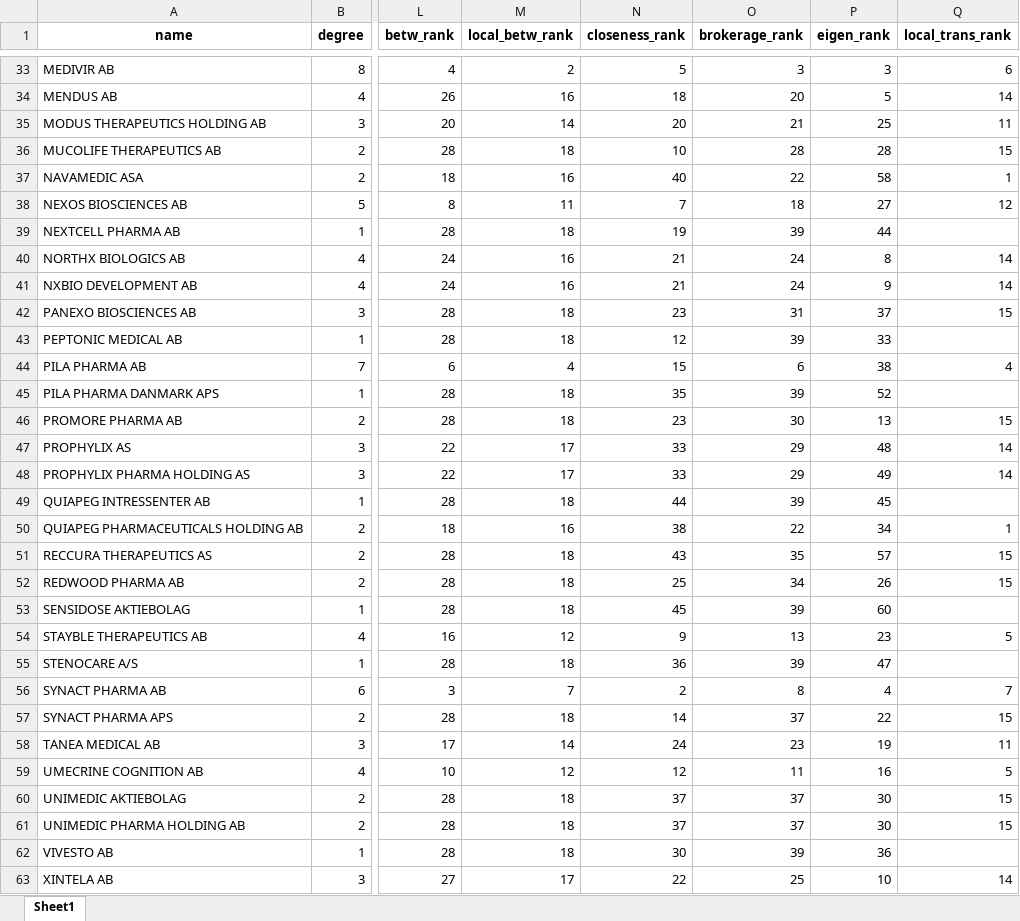
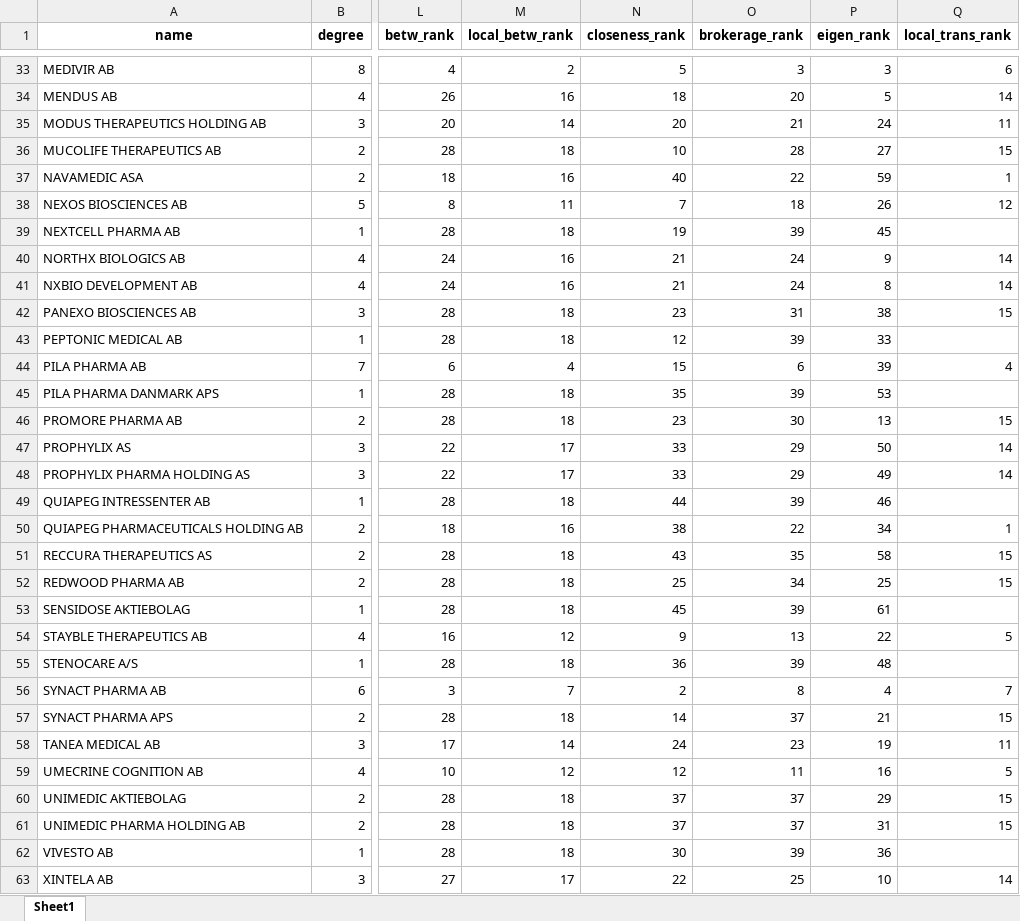
Before and after one commit to JacobLunding/netvaerksanalyse_cbs, an Excel workbook: output/pharma_nordic_example_centralitymetrics.xlsx, sheet Sheet1, drawn as a sheet; only a part is shown, gaps mark what is left out; values as stored, in another font and other column widths than the file's, no borders; the diff covers the shown part only; the diff names each change by its address in the sheet, - before the commit and + after, or states it on an @@ line.

```diff
--- a/output/pharma_nordic_example_centralitymetrics.xlsx (sheet Sheet1)
+++ b/output/pharma_nordic_example_centralitymetrics.xlsx (sheet Sheet1)
-P35 (eigen_rank): 25
+P35 (eigen_rank): 24
-P36 (eigen_rank): 28
+P36 (eigen_rank): 27
-P37 (eigen_rank): 58
+P37 (eigen_rank): 59
-P38 (eigen_rank): 27
+P38 (eigen_rank): 26
-P39 (eigen_rank): 44
+P39 (eigen_rank): 45
-P40 (eigen_rank): 8
+P40 (eigen_rank): 9
-P41 (eigen_rank): 9
+P41 (eigen_rank): 8
-P42 (eigen_rank): 37
+P42 (eigen_rank): 38
-P44 (eigen_rank): 38
+P44 (eigen_rank): 39
-P45 (eigen_rank): 52
+P45 (eigen_rank): 53
-P47 (eigen_rank): 48
+P47 (eigen_rank): 50
-P49 (eigen_rank): 45
+P49 (eigen_rank): 46
-P51 (eigen_rank): 57
+P51 (eigen_rank): 58
-P52 (eigen_rank): 26
+P52 (eigen_rank): 25
-P53 (eigen_rank): 60
+P53 (eigen_rank): 61
-P54 (eigen_rank): 23
+P54 (eigen_rank): 22
-P55 (eigen_rank): 47
+P55 (eigen_rank): 48
-P57 (eigen_rank): 22
+P57 (eigen_rank): 21
-P60 (eigen_rank): 30
+P60 (eigen_rank): 29
-P61 (eigen_rank): 30
+P61 (eigen_rank): 31
```
Also changed, not shown: 15 edited cells elsewhere in this sheet, output/pharma_nordic_example_net_description.xlsx, 39 other files.
